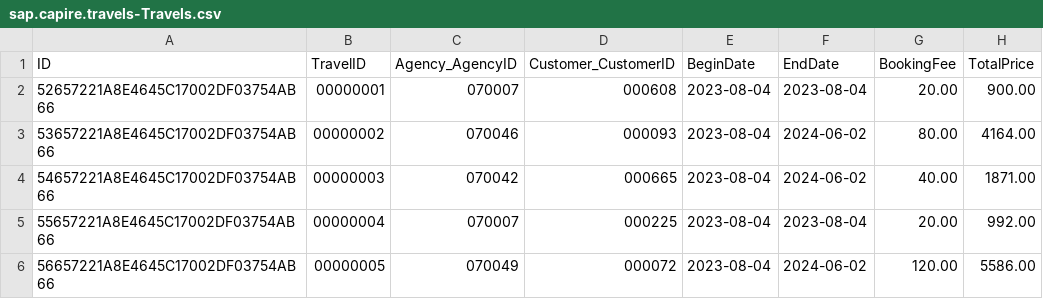
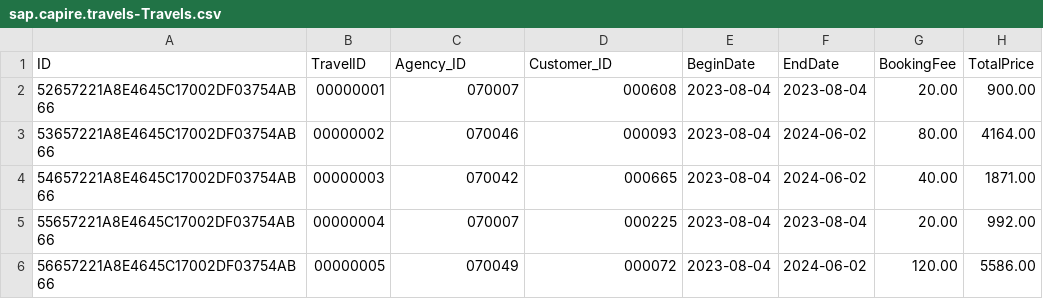
Before and after one commit to capire/xtravels, a CSV file: db/data/sap.capire.travels-Travels.csv, drawn as a sheet; only a part is shown; the diff names each change by its address in the sheet, - before the commit and + after, or states it on an @@ line.

```diff
--- a/db/data/sap.capire.travels-Travels.csv
+++ b/db/data/sap.capire.travels-Travels.csv
-C1: Agency_AgencyID
+C1: Agency_ID
-D1: Customer_CustomerID
+D1: Customer_ID
```
Also changed, not shown: db/data/sap.capire.travels-Passengers.csv, db/data/sap.capire.travels-TravelAgencies.csv, 9 other files.
